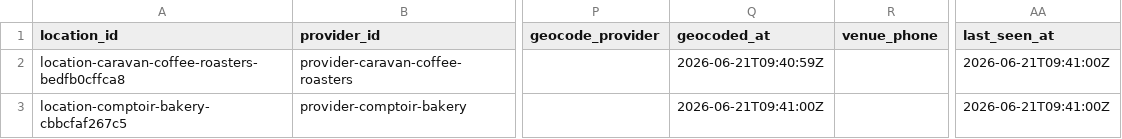
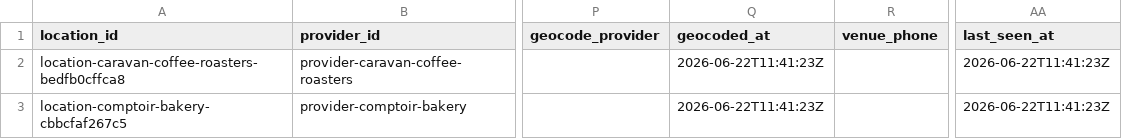
Before and after one commit to Auerlian/RostaScrapers, a CSV file: exports/locations.csv, drawn as a sheet; only a part is shown, gaps mark what is left out; the diff names each change by its address in the sheet, - before the commit and + after, or states it on an @@ line.

```diff
--- a/exports/locations.csv
+++ b/exports/locations.csv
-Q2 (geocoded_at): 2026-06-21T09:40:59Z
+Q2 (geocoded_at): 2026-06-22T11:41:23Z
-AA2:AA3 (last_seen_at): 2026-06-21T09:41:00Z
+AA2:AA3 (last_seen_at): 2026-06-22T11:41:23Z
-Q3 (geocoded_at): 2026-06-21T09:41:00Z
+Q3 (geocoded_at): 2026-06-22T11:41:23Z
```
Also changed, not shown: 5 other files.
